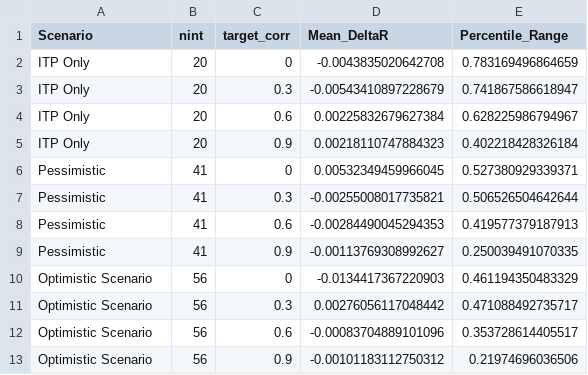
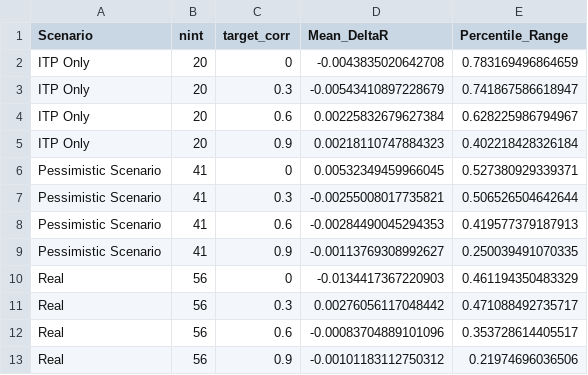
Before and after one commit to jorgeMFS/msc-joao-alves, a CSV file: results/potencia_results.csv, drawn as a sheet.

Commit message:
Script e resultados com labels corrigidas

```diff
--- a/results/potencia_results.csv
+++ b/results/potencia_results.csv
@@ -5,9 +5,9 @@
 "ITP Only",20,0.9,0.00218110747884323,0.402218428326184
-"Pessimistic",41,0,0.00532349459966045,0.527380929339371
-"Pessimistic",41,0.3,-0.00255008017735821,0.506526504642644
-"Pessimistic",41,0.6,-0.00284490045294353,0.419577379187913
-"Pessimistic",41,0.9,-0.00113769308992627,0.250039491070335
-"Optimistic Scenario",56,0,-0.0134417367220903,0.461194350483329
-"Optimistic Scenario",56,0.3,0.00276056117048442,0.471088492735717
-"Optimistic Scenario",56,0.6,-0.00083704889101096,0.353728614405517
-"Optimistic Scenario",56,0.9,-0.00101183112750312,0.21974696036506
+"Pessimistic Scenario",41,0,0.00532349459966045,0.527380929339371
+"Pessimistic Scenario",41,0.3,-0.00255008017735821,0.506526504642644
+"Pessimistic Scenario",41,0.6,-0.00284490045294353,0.419577379187913
+"Pessimistic Scenario",41,0.9,-0.00113769308992627,0.250039491070335
+"Real",56,0,-0.0134417367220903,0.461194350483329
+"Real",56,0.3,0.00276056117048442,0.471088492735717
+"Real",56,0.6,-0.00083704889101096,0.353728614405517
+"Real",56,0.9,-0.00101183112750312,0.21974696036506
```
Also changed, not shown: 1 other file.
